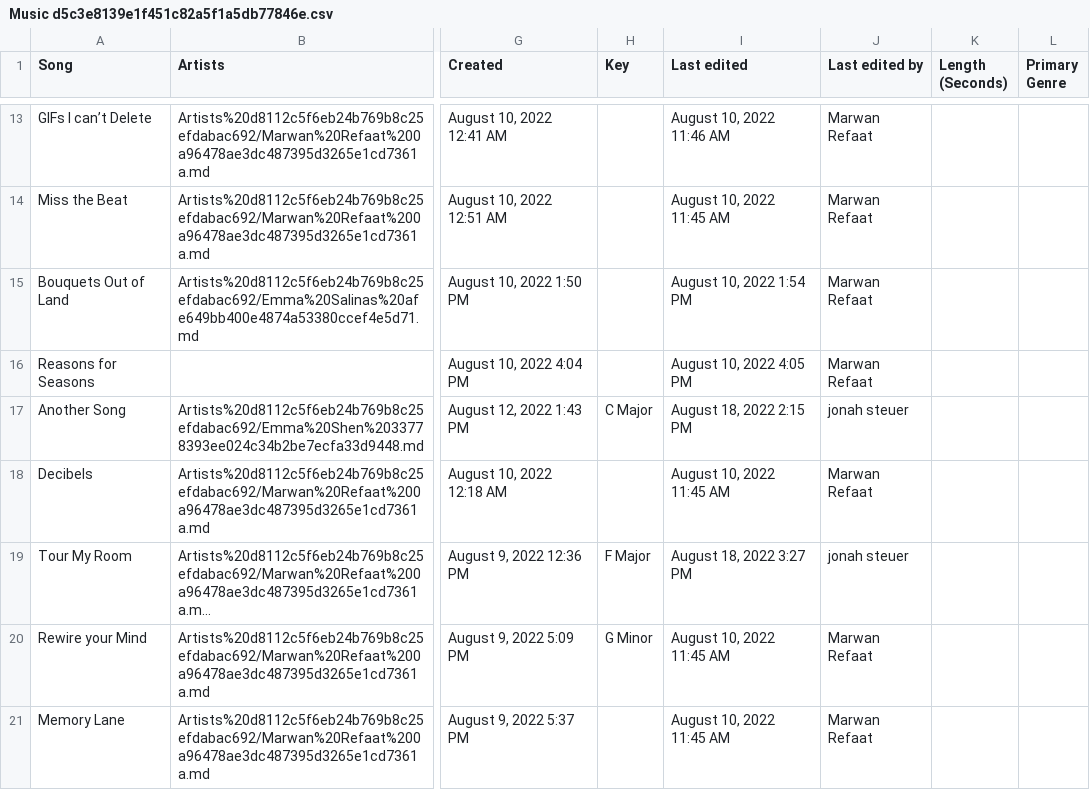
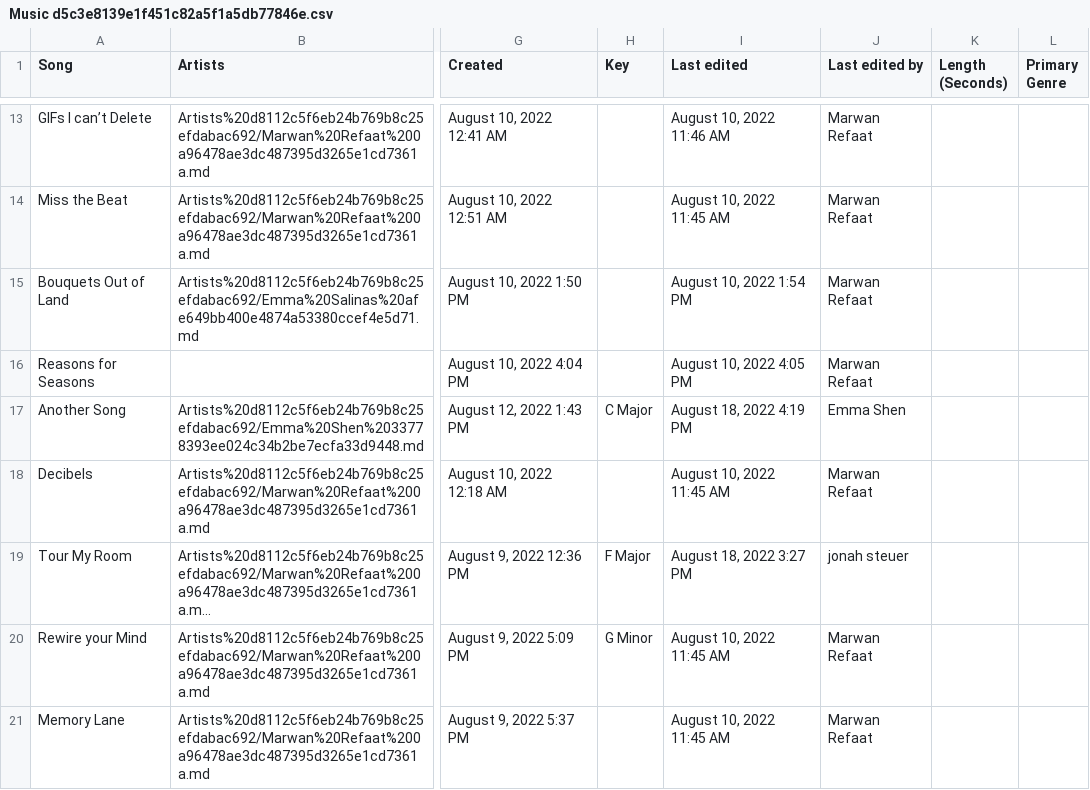
Before and after one commit to MarwanRefaat/transcend, a CSV file: markdown/Transcend ba178c00be234456922f79ff41328167/Music d5c3e8139e1f451c82a5f1a5db77846e.csv, drawn as a sheet; only a part is shown, gaps mark what is left out; long unchanged cells end in …; the diff names each change by its address in the sheet, - before the commit and + after, or states it on an @@ line.

```diff
--- a/markdown/Transcend ba178c00be234456922f79ff41328167/Music d5c3e8139e1f451c82a5f1a5db77846e.csv
+++ b/markdown/Transcend ba178c00be234456922f79ff41328167/Music d5c3e8139e1f451c82a5f1a5db77846e.csv
-I17 (Last edited): August 18, 2022 2:15 PM
+I17 (Last edited): August 18, 2022 4:19 PM
-J17 (Last edited by): jonah steuer
+J17 (Last edited by): Emma Shen
```
Also changed, not shown: 5 other files.
